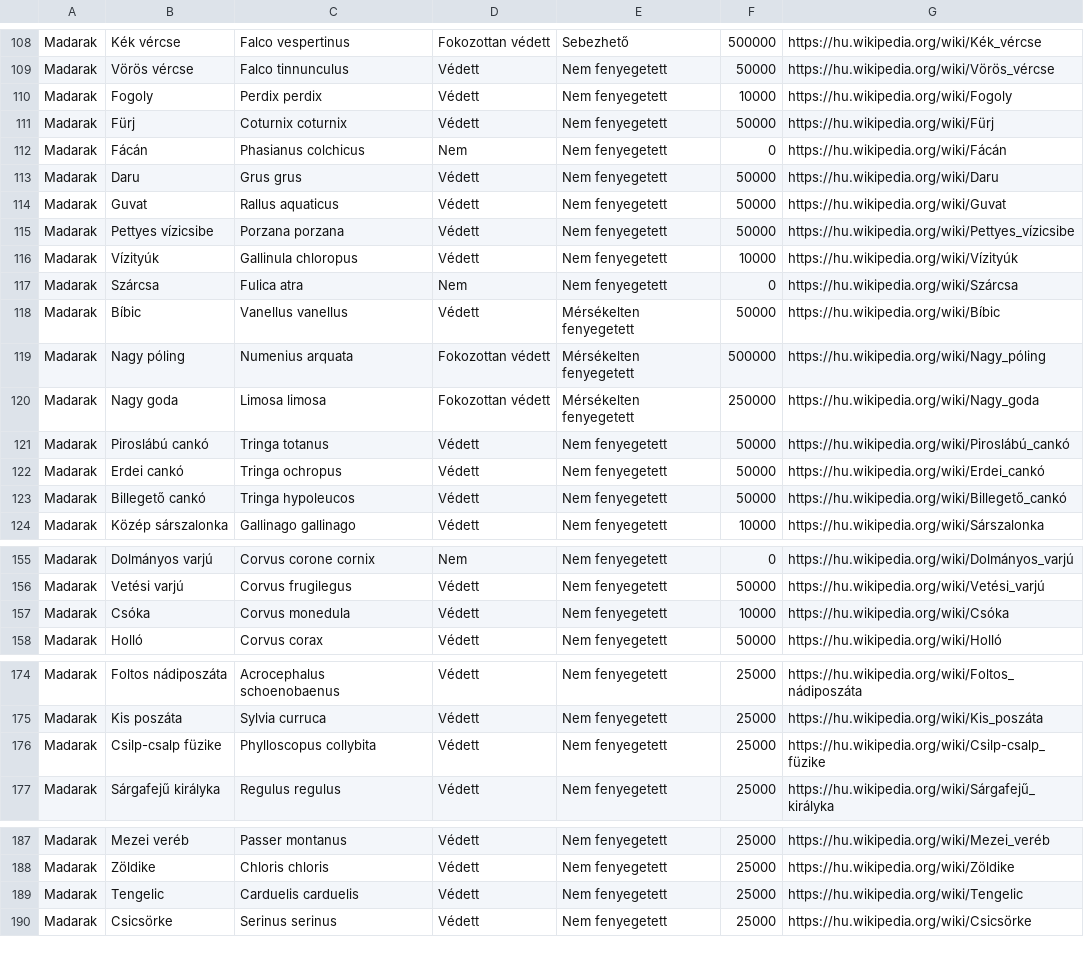
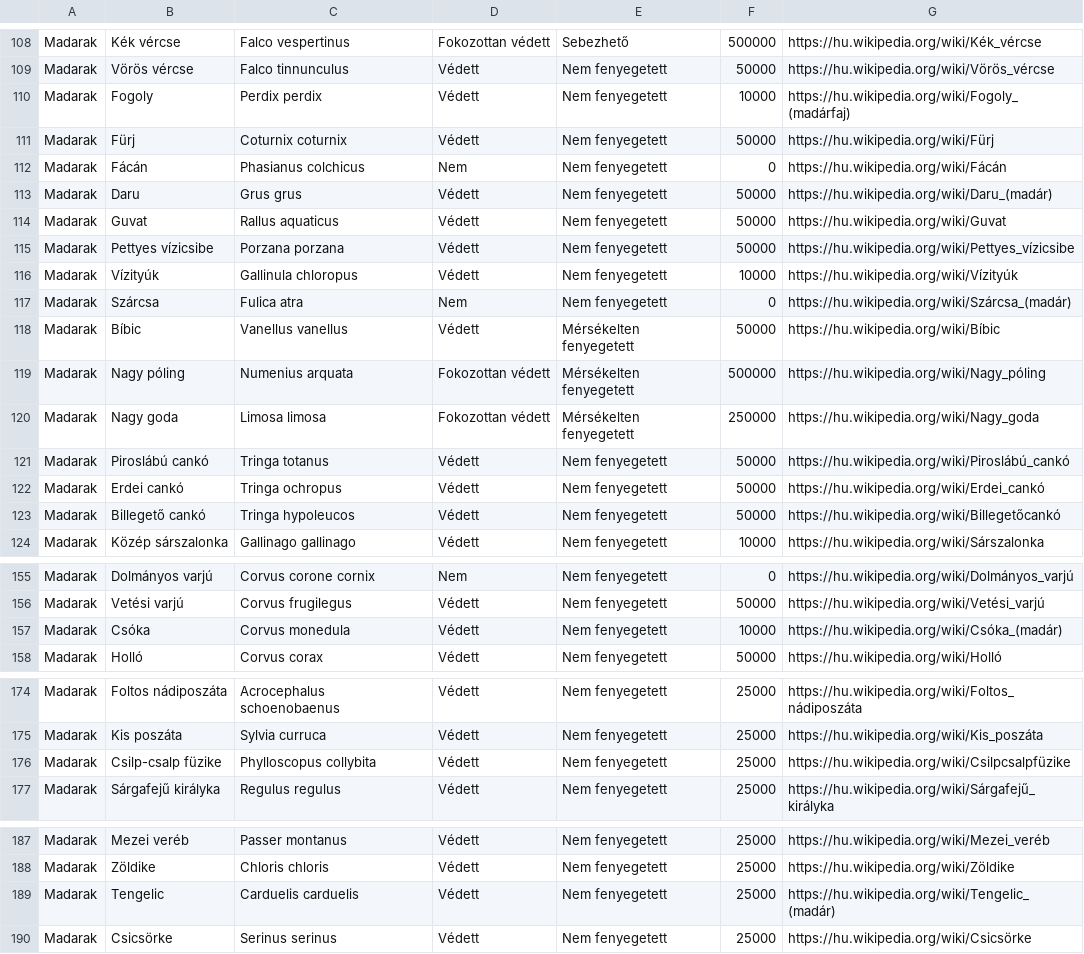
Before and after one commit to farkasszte/csupaszivcsapat, a CSV file: public/gerinces_allatok.csv, drawn as a sheet; only a part is shown, gaps mark what is left out.

```diff
--- a/public/gerinces_allatok.csv
+++ b/public/gerinces_allatok.csv
@@ -109,6 +109,6 @@ Madarak,Kék vércse,Falco vespertinus,Fokozottan védett,Sebezhető,500000,http
 Madarak,Vörös vércse,Falco tinnunculus,Védett,Nem fenyegetett,50000,https://hu.wikipedia.org/wiki/Vörös_vércse
-Madarak,Fogoly,Perdix perdix,Védett,Nem fenyegetett,10000,https://hu.wikipedia.org/wiki/Fogoly
+Madarak,Fogoly,Perdix perdix,Védett,Nem fenyegetett,10000,https://hu.wikipedia.org/wiki/Fogoly_(madárfaj)
 Madarak,Fürj,Coturnix coturnix,Védett,Nem fenyegetett,50000,https://hu.wikipedia.org/wiki/Fürj
 Madarak,Fácán,Phasianus colchicus,Nem,Nem fenyegetett,0,https://hu.wikipedia.org/wiki/Fácán
-Madarak,Daru,Grus grus,Védett,Nem fenyegetett,50000,https://hu.wikipedia.org/wiki/Daru
+Madarak,Daru,Grus grus,Védett,Nem fenyegetett,50000,https://hu.wikipedia.org/wiki/Daru_(madár)
 Madarak,Guvat,Rallus aquaticus,Védett,Nem fenyegetett,50000,https://hu.wikipedia.org/wiki/Guvat
@@ -116,3 +116,3 @@ Madarak,Pettyes vízicsibe,Porzana porzana,Védett,Nem fenyegetett,50000,https:/
 Madarak,Vízityúk,Gallinula chloropus,Védett,Nem fenyegetett,10000,https://hu.wikipedia.org/wiki/Vízityúk
-Madarak,Szárcsa,Fulica atra,Nem,Nem fenyegetett,0,https://hu.wikipedia.org/wiki/Szárcsa
+Madarak,Szárcsa,Fulica atra,Nem,Nem fenyegetett,0,https://hu.wikipedia.org/wiki/Szárcsa_(madár)
 Madarak,Bíbic,Vanellus vanellus,Védett,Mérsékelten fenyegetett,50000,https://hu.wikipedia.org/wiki/Bíbic
@@ -122,3 +122,3 @@ Madarak,Piroslábú cankó,Tringa totanus,Védett,Nem fenyegetett,50000,https://
 Madarak,Erdei cankó,Tringa ochropus,Védett,Nem fenyegetett,50000,https://hu.wikipedia.org/wiki/Erdei_cankó
-Madarak,Billegető cankó,Tringa hypoleucos,Védett,Nem fenyegetett,50000,https://hu.wikipedia.org/wiki/Billegető_cankó
+Madarak,Billegető cankó,Tringa hypoleucos,Védett,Nem fenyegetett,50000,https://hu.wikipedia.org/wiki/Billegetőcankó
 Madarak,Közép sárszalonka,Gallinago gallinago,Védett,Nem fenyegetett,10000,https://hu.wikipedia.org/wiki/Sárszalonka
@@ -156,3 +156,3 @@ Madarak,Dolmányos varjú,Corvus corone cornix,Nem,Nem fenyegetett,0,https://hu.
 Madarak,Vetési varjú,Corvus frugilegus,Védett,Nem fenyegetett,50000,https://hu.wikipedia.org/wiki/Vetési_varjú
-Madarak,Csóka,Corvus monedula,Védett,Nem fenyegetett,10000,https://hu.wikipedia.org/wiki/Csóka
+Madarak,Csóka,Corvus monedula,Védett,Nem fenyegetett,10000,https://hu.wikipedia.org/wiki/Csóka_(madár)
 Madarak,Holló,Corvus corax,Védett,Nem fenyegetett,50000,https://hu.wikipedia.org/wiki/Holló
@@ -175,3 +175,3 @@ Madarak,Foltos nádiposzáta,Acrocephalus schoenobaenus,Védett,Nem fenyegetett,
 Madarak,Kis poszáta,Sylvia curruca,Védett,Nem fenyegetett,25000,https://hu.wikipedia.org/wiki/Kis_poszáta
-Madarak,Csilp-csalp füzike,Phylloscopus collybita,Védett,Nem fenyegetett,25000,https://hu.wikipedia.org/wiki/Csilp-csalp_füzike
+Madarak,Csilp-csalp füzike,Phylloscopus collybita,Védett,Nem fenyegetett,25000,https://hu.wikipedia.org/wiki/Csilpcsalpfüzike
 Madarak,Sárgafejű királyka,Regulus regulus,Védett,Nem fenyegetett,25000,https://hu.wikipedia.org/wiki/Sárgafejű_királyka
@@ -188,3 +188,3 @@ Madarak,Mezei veréb,Passer montanus,Védett,Nem fenyegetett,25000,https://hu.wi
 Madarak,Zöldike,Chloris chloris,Védett,Nem fenyegetett,25000,https://hu.wikipedia.org/wiki/Zöldike
-Madarak,Tengelic,Carduelis carduelis,Védett,Nem fenyegetett,25000,https://hu.wikipedia.org/wiki/Tengelic
+Madarak,Tengelic,Carduelis carduelis,Védett,Nem fenyegetett,25000,https://hu.wikipedia.org/wiki/Tengelic_(madár)
 Madarak,Csicsörke,Serinus serinus,Védett,Nem fenyegetett,25000,https://hu.wikipedia.org/wiki/Csicsörke
```
Also changed, not shown: public/telepulesek.csv, 18 other files.
